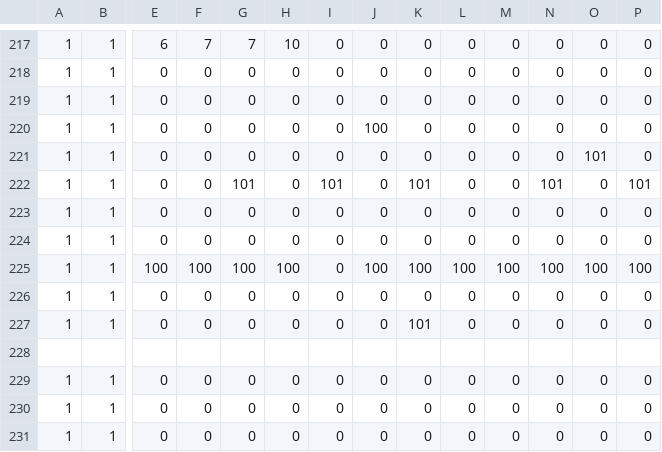
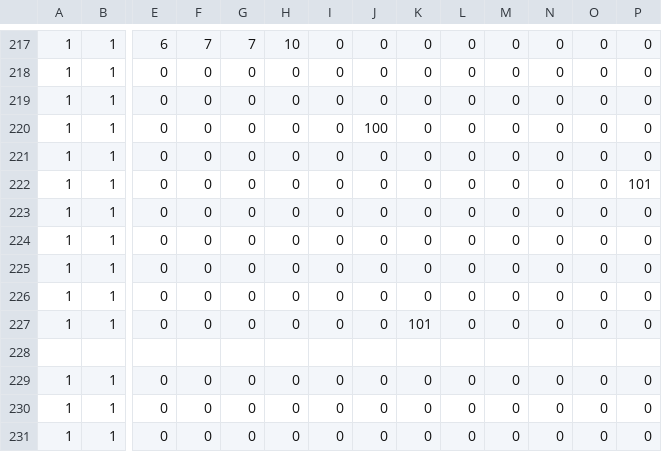
Before and after one commit to chaikemewtwo/Aim-for-the-star, a CSV file: StarFish_Project/Map/MapData/MapData.csv, drawn as a sheet; only a part is shown, gaps mark what is left out; removed rows and columns are numbered as before the commit, all else as after; rows hold the shown columns only; the diff names each change by its address in the sheet, - before the commit and + after, or states it on an @@ line.

```diff
--- a/StarFish_Project/Map/MapData/MapData.csv
+++ b/StarFish_Project/Map/MapData/MapData.csv
-O221: 101
+O221: 0
-G222: 101
+G222: 0
-I222: 101
+I222: 0
-K222: 101
+K222: 0
-N222: 101
+N222: 0
-row 225: 1 | 1 | 100 | 100 | 100 | 100 | 0 | 100 | 100 | 100 | 100 | 100 | 100 | 100
+row 225: 1 | 1 | 0 | 0 | 0 | 0 | 0 | 0 | 0 | 0 | 0 | 0 | 0 | 0
```
Also changed, not shown: 12 other files.
